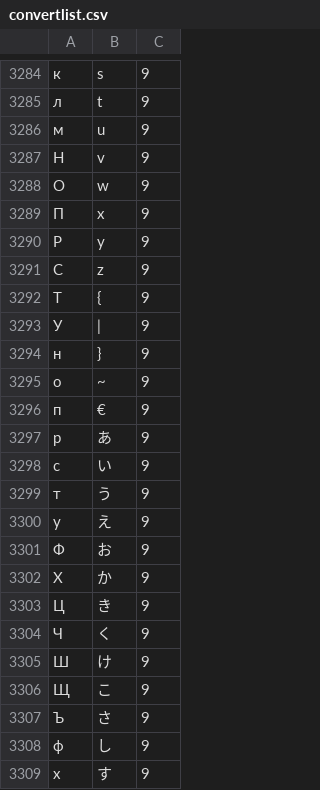
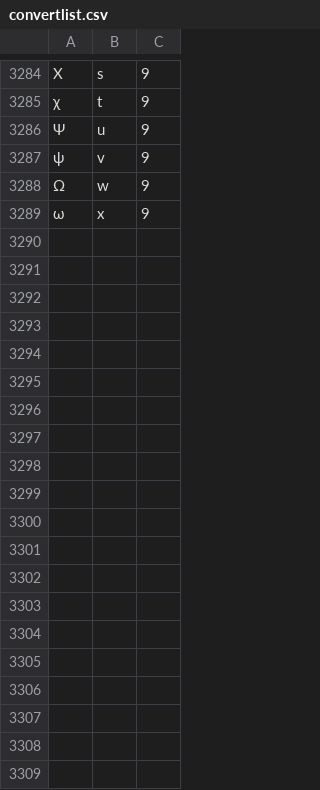
Before and after one commit to Krekun/KAT_Subtitle, a CSV file: convertlist.csv, drawn as a sheet; only a part is shown, gaps mark what is left out; the diff covers the shown part only; the diff names each change by its address in the sheet, - before the commit and + after, or states it on an @@ line.

```diff
--- a/convertlist.csv
+++ b/convertlist.csv
@@ column A renumbered between rows 1235 and 3289 @@
-row 3290: Р | y | 9
-row 3291: С | z | 9
-row 3292: Т | { | 9
-row 3293: У | | | 9
-row 3294: н | } | 9
-row 3295: о | ~ | 9
-row 3296: п | € | 9
-row 3297: р | あ | 9
-row 3298: с | い | 9
-row 3299: т | う | 9
-row 3300: у | え | 9
-row 3301: Ф | お | 9
-row 3302: Х | か | 9
-row 3303: Ц | き | 9
-row 3304: Ч | く | 9
-row 3305: Ш | け | 9
-row 3306: Щ | こ | 9
-row 3307: Ъ | さ | 9
-row 3308: ф | し | 9
-row 3309: х | す | 9
```
Also changed, not shown: 15 removed rows elsewhere in this file, 3 other files.
